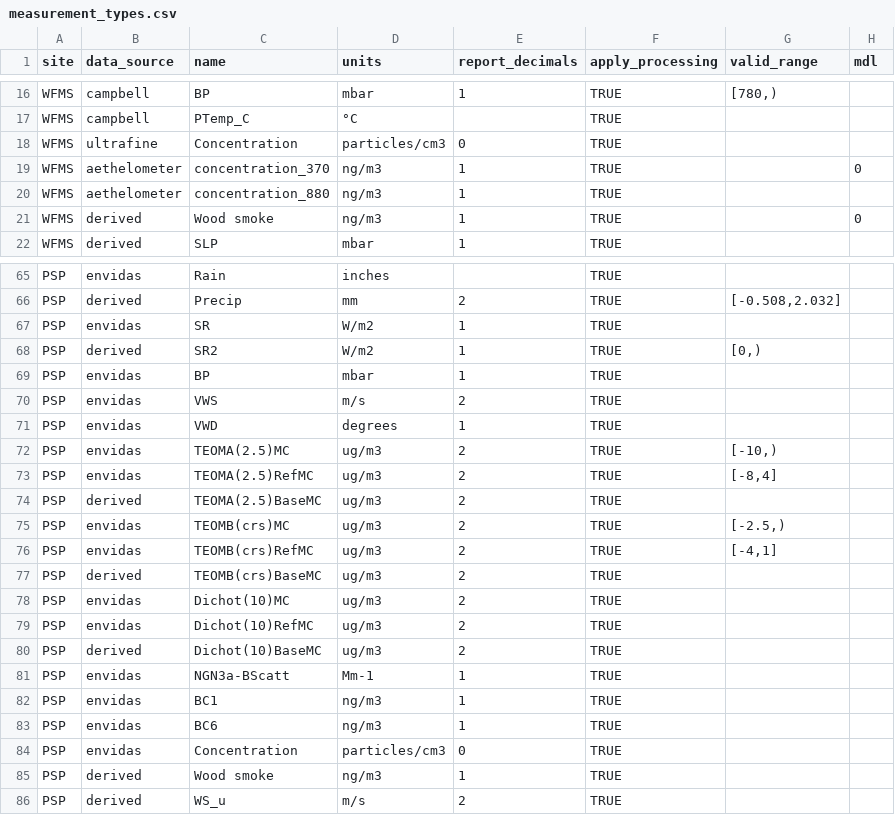
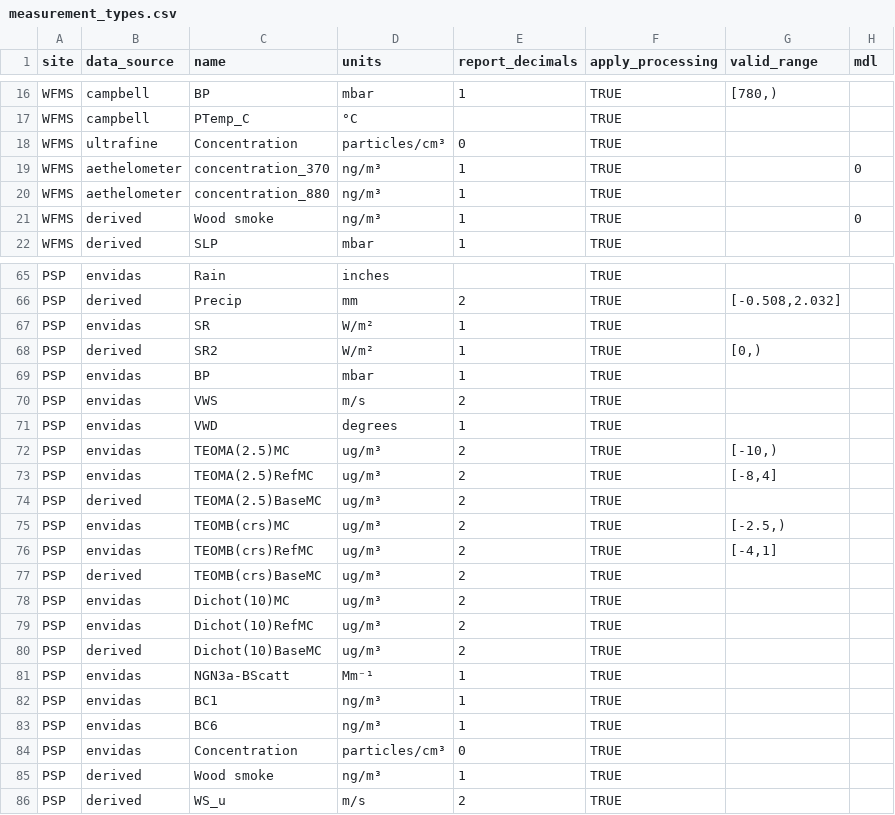
Before and after one commit to ASRCsoft/atmoschem.process, a CSV file: inst/extdata/measurement_types.csv, drawn as a sheet; only a part is shown, gaps mark what is left out; the diff covers the shown part only; the diff names each change by its address in the sheet, - before the commit and + after, or states it on an @@ line.

Commit message:
Use superscripts for exponents in units

```diff
--- a/inst/extdata/measurement_types.csv
+++ b/inst/extdata/measurement_types.csv
-D18 (units): particles/cm3
+D18 (units): particles/cm³
-D19:D21 (units): ng/m3
+D19:D21 (units): ng/m³
-D67:D68 (units): W/m2
+D67:D68 (units): W/m²
-D72:D80 (units): ug/m3
+D72:D80 (units): ug/m³
-D81 (units): Mm-1
+D81 (units): Mm⁻¹
-D82:D83 (units): ng/m3
+D82:D83 (units): ng/m³
-D84 (units): particles/cm3
+D84 (units): particles/cm³
-D85 (units): ng/m3
+D85 (units): ng/m³
```
Also changed, not shown: 3 edited cells elsewhere in this file.
